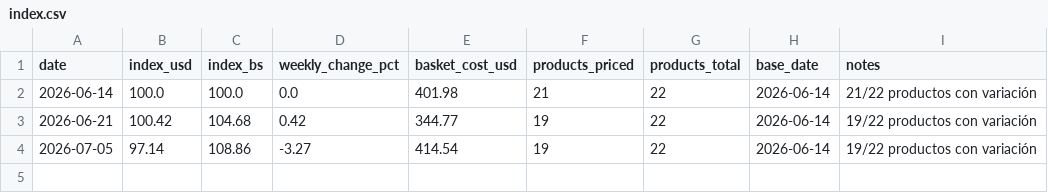
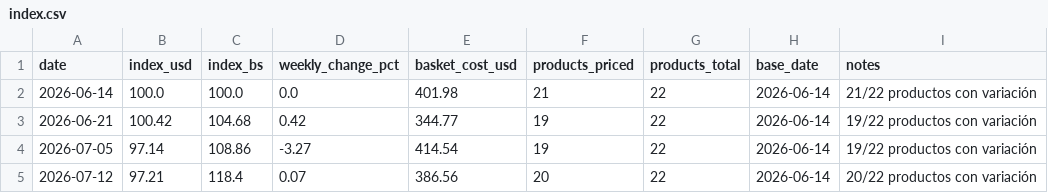
Before and after one commit to claudio-mirandino/canasta-vzla, a CSV file: docs/data/maracaibo/index.csv, drawn as a sheet; the diff names each change by its address in the sheet, - before the commit and + after, or states it on an @@ line.

```diff
--- a/docs/data/maracaibo/index.csv
+++ b/docs/data/maracaibo/index.csv
+row 5: 2026-07-12 | 97.21 | 118.4 | 0.07 | 386.56 | 20 | 22 | 2026-06-14 | 20/22 productos con variación
```
Also changed, not shown: docs/data/fx.csv, docs/data/index.csv, 12 other files.
